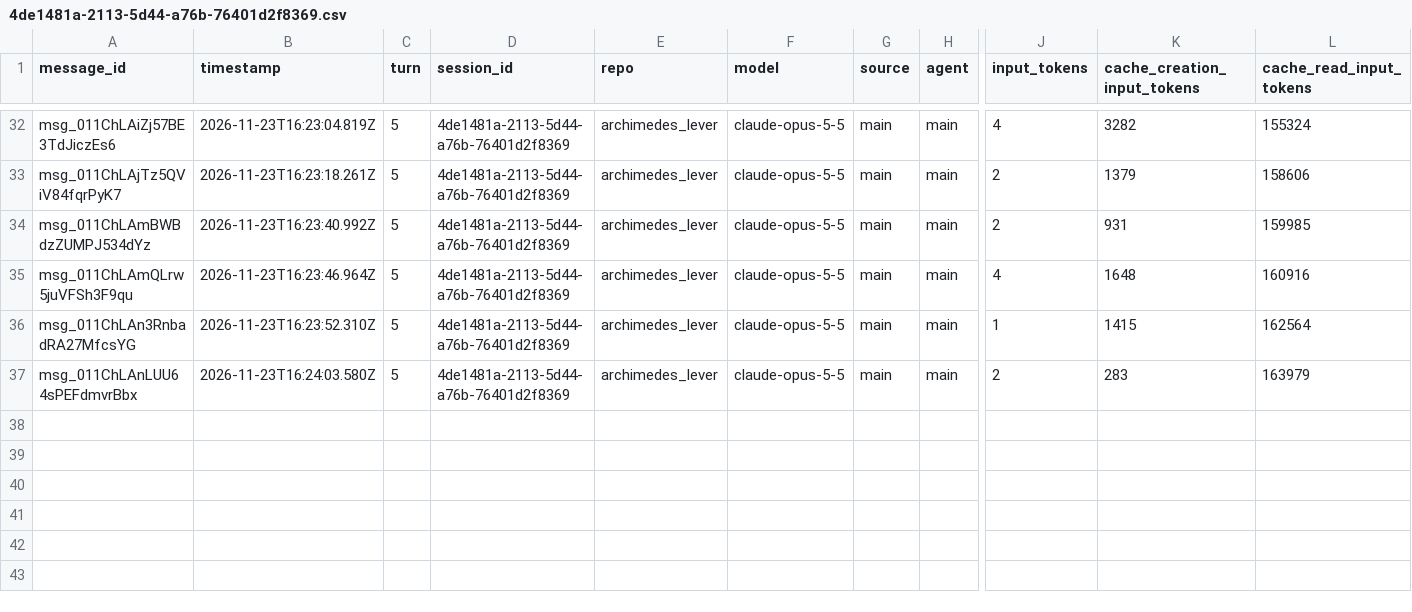
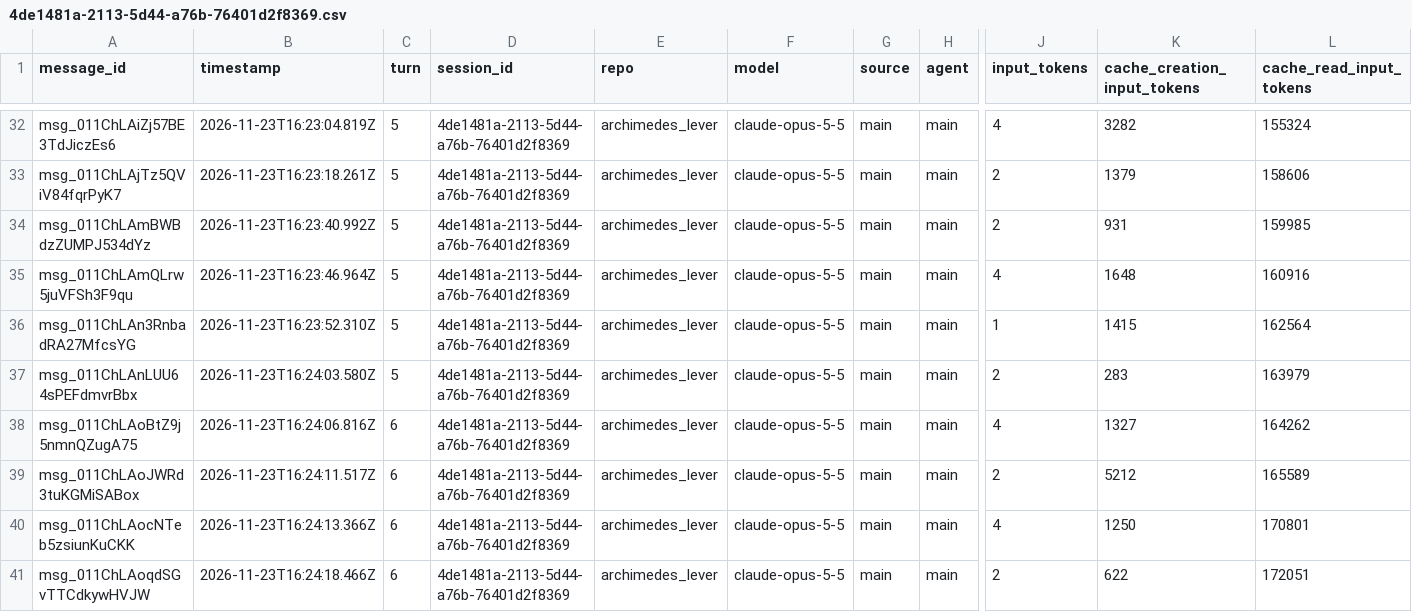
Before and after one commit to rhope-ops/archimedes_lever, a CSV file: sessions/4de1481a-2113-5d44-a76b-76401d2f8369.csv, drawn as a sheet; only a part is shown, gaps mark what is left out; rows hold the shown columns only; the diff names each change by its address in the sheet, - before the commit and + after, or states it on an @@ line.

```diff
--- a/sessions/4de1481a-2113-5d44-a76b-76401d2f8369.csv
+++ b/sessions/4de1481a-2113-5d44-a76b-76401d2f8369.csv
+row 38: msg_011ChLAoBtZ9j5nmnQZugA75 | 2026-11-23T16:24:06.816Z | 6 | 4de1481a-2113-5d44-a76b-76401d2f8369 | archimedes_lever | claude-opus-5-5 | main | main | 4 | 1327 | 164262
+row 39: msg_011ChLAoJWRd3tuKGMiSABox | 2026-11-23T16:24:11.517Z | 6 | 4de1481a-2113-5d44-a76b-76401d2f8369 | archimedes_lever | claude-opus-5-5 | main | main | 2 | 5212 | 165589
+row 40: msg_011ChLAocNTeb5zsiunKuCKK | 2026-11-23T16:24:13.366Z | 6 | 4de1481a-2113-5d44-a76b-76401d2f8369 | archimedes_lever | claude-opus-5-5 | main | main | 4 | 1250 | 170801
+row 41: msg_011ChLAoqdSGvTTCdkywHVJW | 2026-11-23T16:24:18.466Z | 6 | 4de1481a-2113-5d44-a76b-76401d2f8369 | archimedes_lever | claude-opus-5-5 | main | main | 2 | 622 | 172051
```
